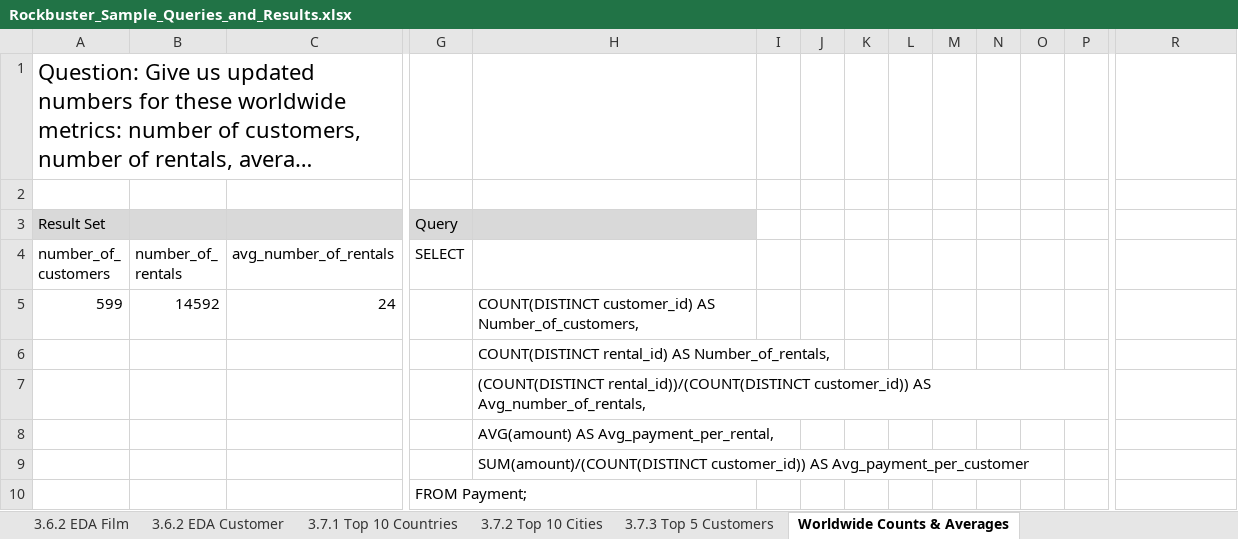
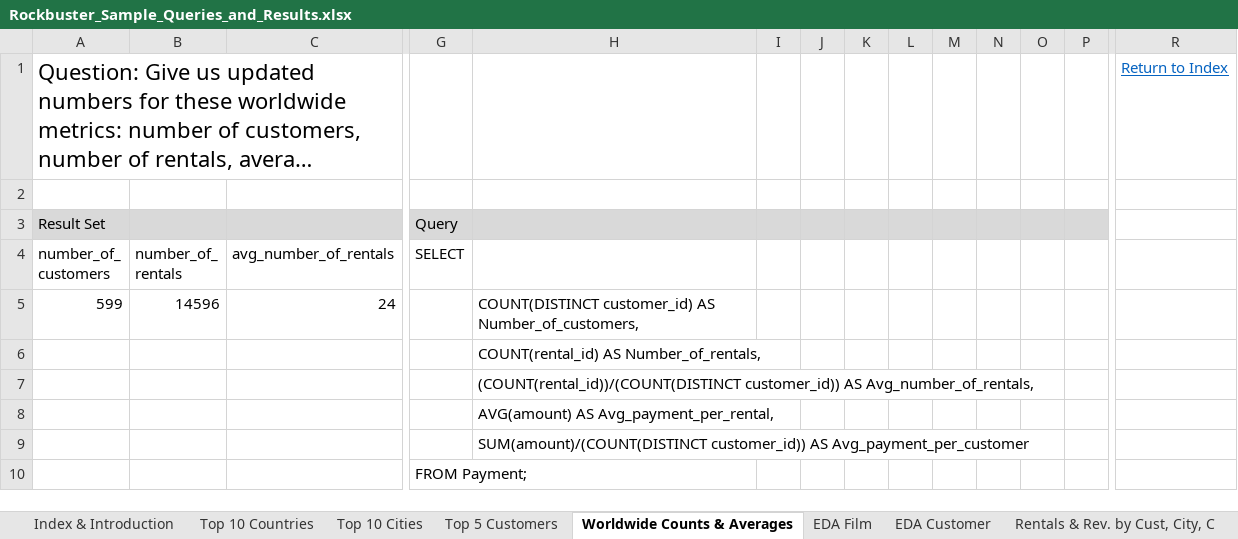
Before and after one commit to cj-gilbert/Rockbuster-SQL, an Excel workbook: 02 - SQL samples/Rockbuster_Sample_Queries_and_Results.xlsx, sheet Worldwide Counts & Averages, drawn as a sheet; only a part is shown, gaps mark what is left out; long unchanged cells end in …; values as stored, in another font and other column widths than the file's, no borders; the diff names each change by its address in the sheet, - before the commit and + after, or states it on an @@ line.

```diff
--- a/02 - SQL samples/Rockbuster_Sample_Queries_and_Results.xlsx (sheet Worldwide Counts & Averages)
+++ b/02 - SQL samples/Rockbuster_Sample_Queries_and_Results.xlsx (sheet Worldwide Counts & Averages)
-sheet tab: 3.6.2 EDA Film
+sheet tab: EDA Film
-sheet tab: 3.6.2 EDA Customer
+sheet tab: EDA Customer
-sheet tab: 3.7.1 Top 10 Countries
+sheet tab: Top 10 Countries
-sheet tab: 3.7.2 Top 10 Cities
+sheet tab: Top 10 Cities
-sheet tab: 3.7.3 Top 5 Customers
+sheet tab: Top 5 Customers
@@ sheet tab order changed: Index & Introduction | Top 10 Countries | Top 10 Cities | Top 5 Customers | Worldwide Counts & Averages | EDA Film | EDA Customer | Rentals & Rev. by Cust, City, C @@
-R1: (empty)
+R1: Return to Index
-I3:P3 fill: none
+I3:P3 fill: #D9D9D9
-B5: 14592
+B5: 14596
-H6: COUNT(DISTINCT rental_id) AS Number_of_rentals,
+H6: COUNT(rental_id) AS Number_of_rentals,
-H7: (COUNT(DISTINCT rental_id))/(COUNT(DISTINCT customer_id)) AS…
+H7: (COUNT(rental_id))/(COUNT(DISTINCT customer_id)) AS…
```
Also changed, not shown: sheet Top 5 Customers, sheet Top 10 Cities, sheet Index & Introduction, sheet Top 10 Countries, sheet Rentals & Rev by Category, sheet Rentals & Rev. by Cust, City, C, 2 more sheets, other sheet tabs, charts or pictures.
